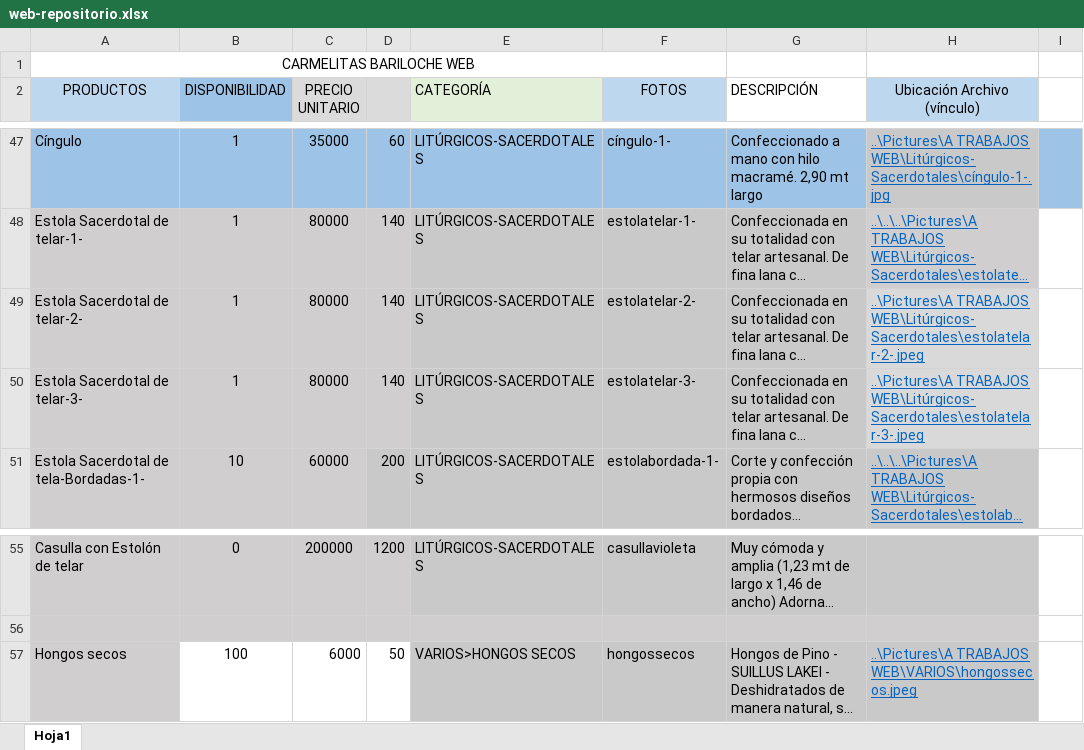
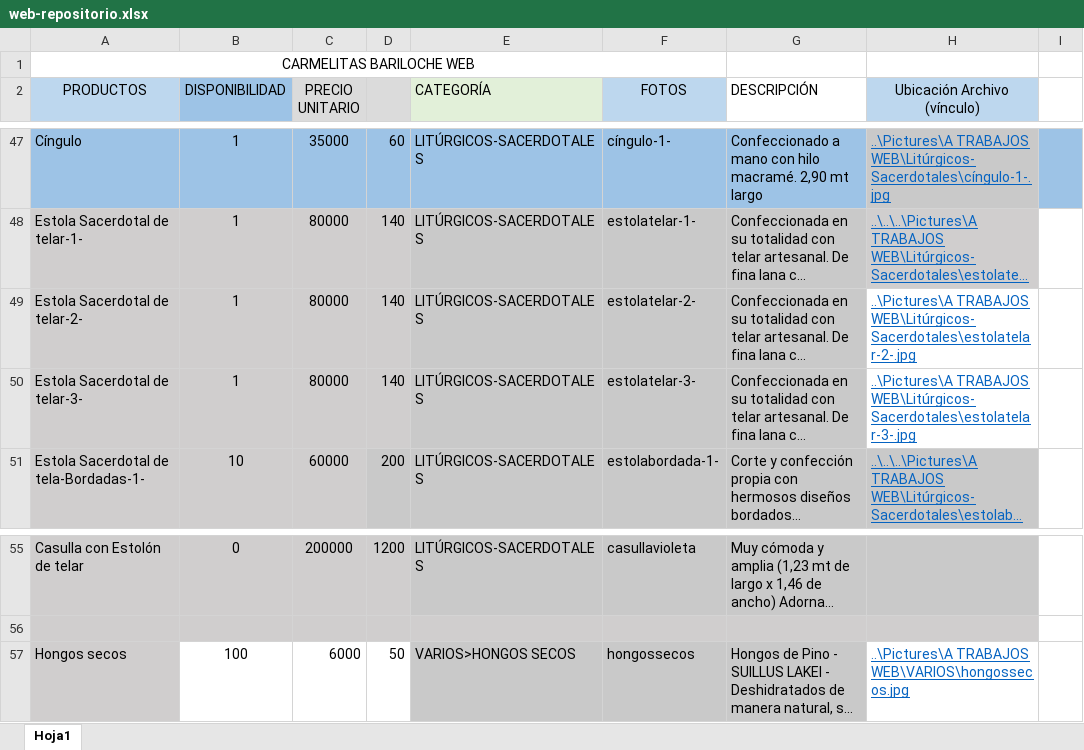
Before and after one commit to carmelitasbariloche/carmelitasbariloche.github.io, an Excel workbook: data/web-repositorio.xlsx, sheet Hoja1, drawn as a sheet; only a part is shown, gaps mark what is left out; long unchanged cells end in …; values as stored, in another font and other column widths than the file's, no borders; the diff names each change by its address in the sheet, - before the commit and + after, or states it on an @@ line.

Commit message:
corrección imágenes

```diff
--- a/data/web-repositorio.xlsx (sheet Hoja1)
+++ b/data/web-repositorio.xlsx (sheet Hoja1)
-H49 (Ubicación Archivo (vínculo)): ..\Pictures\A TRABAJOS WEB\Litúrgicos-Sacerdotales\estolatelar-2-.jpeg
+H49 (Ubicación Archivo (vínculo)): ..\Pictures\A TRABAJOS WEB\Litúrgicos-Sacerdotales\estolatelar-2-.jpg
-H49:H50 fill: #D9D9D9
+H49:H50 fill: none
-H50 (Ubicación Archivo (vínculo)): ..\Pictures\A TRABAJOS WEB\Litúrgicos-Sacerdotales\estolatelar-3-.jpeg
+H50 (Ubicación Archivo (vínculo)): ..\Pictures\A TRABAJOS WEB\Litúrgicos-Sacerdotales\estolatelar-3-.jpg
-H57 (Ubicación Archivo (vínculo)): ..\Pictures\A TRABAJOS WEB\VARIOS\hongossecos.jpeg
+H57 (Ubicación Archivo (vínculo)): ..\Pictures\A TRABAJOS WEB\VARIOS\hongossecos.jpg
-H57 fill: #C9C9C9
+H57 fill: none
```
